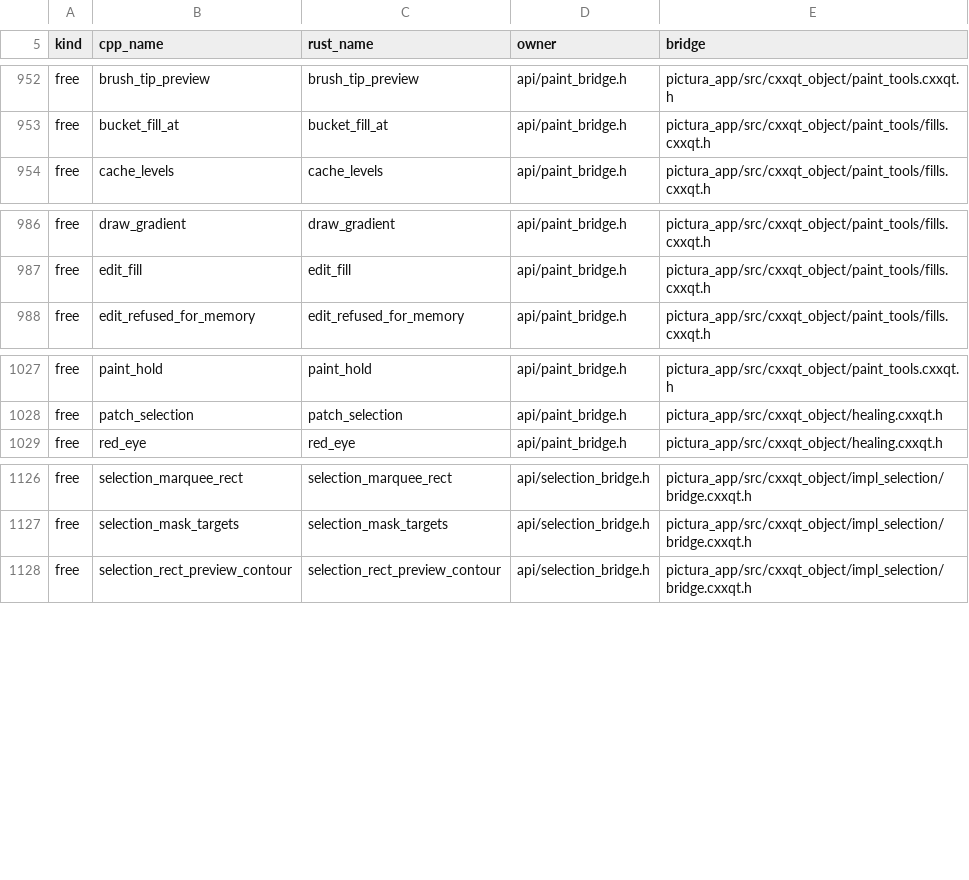
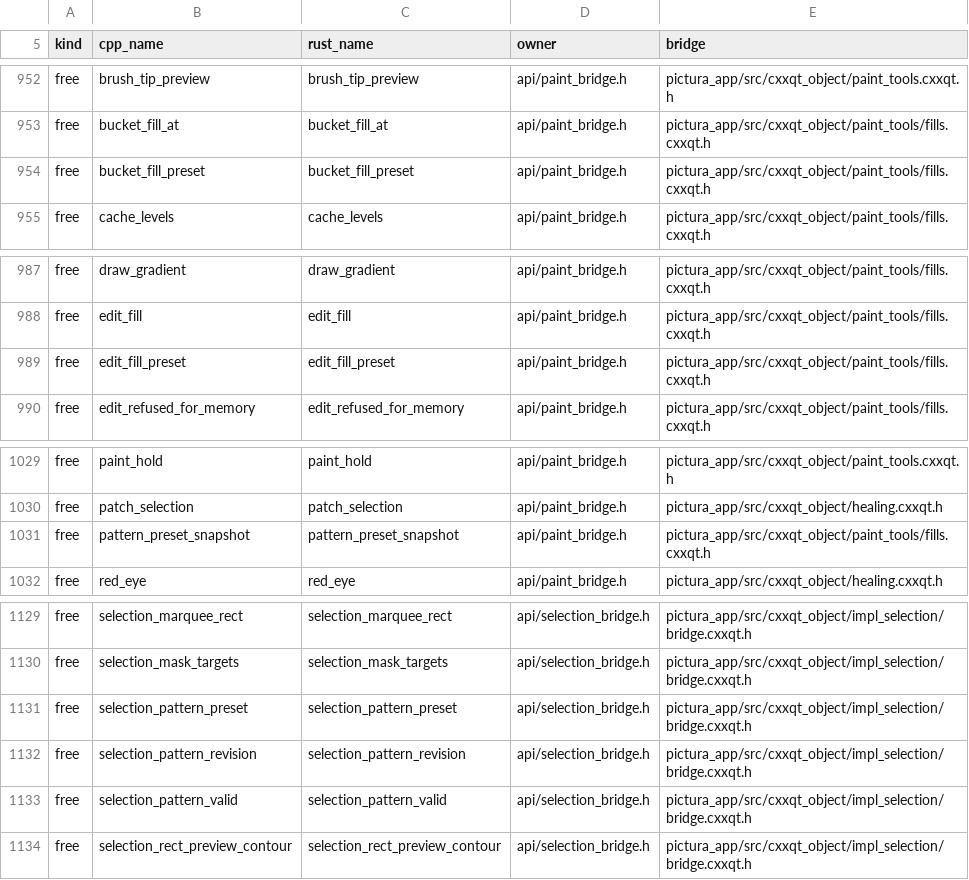
Before and after one commit to KookaStudio/KookaPictura, a TSV file: crates/pictura-app/src/build_config/verb_manifest.tsv, drawn as a sheet; only a part is shown, gaps mark what is left out; the diff names each change by its address in the sheet, - before the commit and + after, or states it on an @@ line.

Commit message:
feat(pattern): define and script pattern fills (#599)

```diff
--- a/crates/pictura-app/src/build_config/verb_manifest.tsv
+++ b/crates/pictura-app/src/build_config/verb_manifest.tsv
+row 954: free | bucket_fill_preset | bucket_fill_preset | api/paint_bridge.h | pictura_app/src/cxxqt_object/paint_tools/fills.cxxqt.h
+row 989: free | edit_fill_preset | edit_fill_preset | api/paint_bridge.h | pictura_app/src/cxxqt_object/paint_tools/fills.cxxqt.h
+row 1031: free | pattern_preset_snapshot | pattern_preset_snapshot | api/paint_bridge.h | pictura_app/src/cxxqt_object/paint_tools/fills.cxxqt.h
+row 1131: free | selection_pattern_preset | selection_pattern_preset | api/selection_bridge.h | pictura_app/src/cxxqt_object/impl_selection/bridge.cxxqt.h
+row 1132: free | selection_pattern_revision | selection_pattern_revision | api/selection_bridge.h | pictura_app/src/cxxqt_object/impl_selection/bridge.cxxqt.h
+row 1133: free | selection_pattern_valid | selection_pattern_valid | api/selection_bridge.h | pictura_app/src/cxxqt_object/impl_selection/bridge.cxxqt.h
```
Also changed, not shown: 21 other files.
